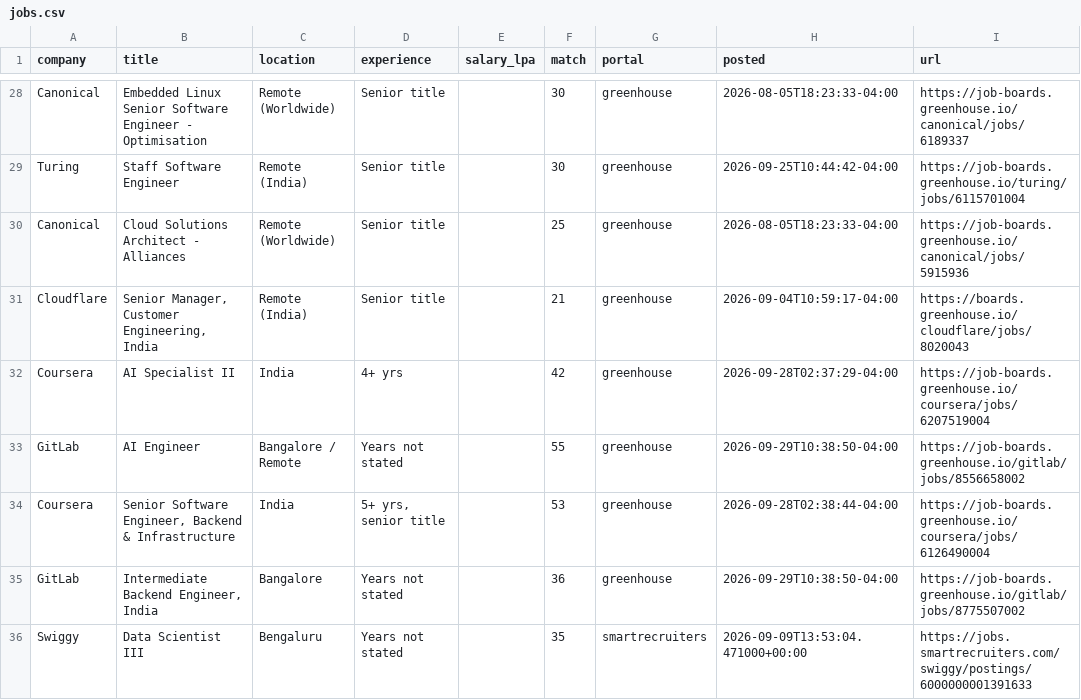
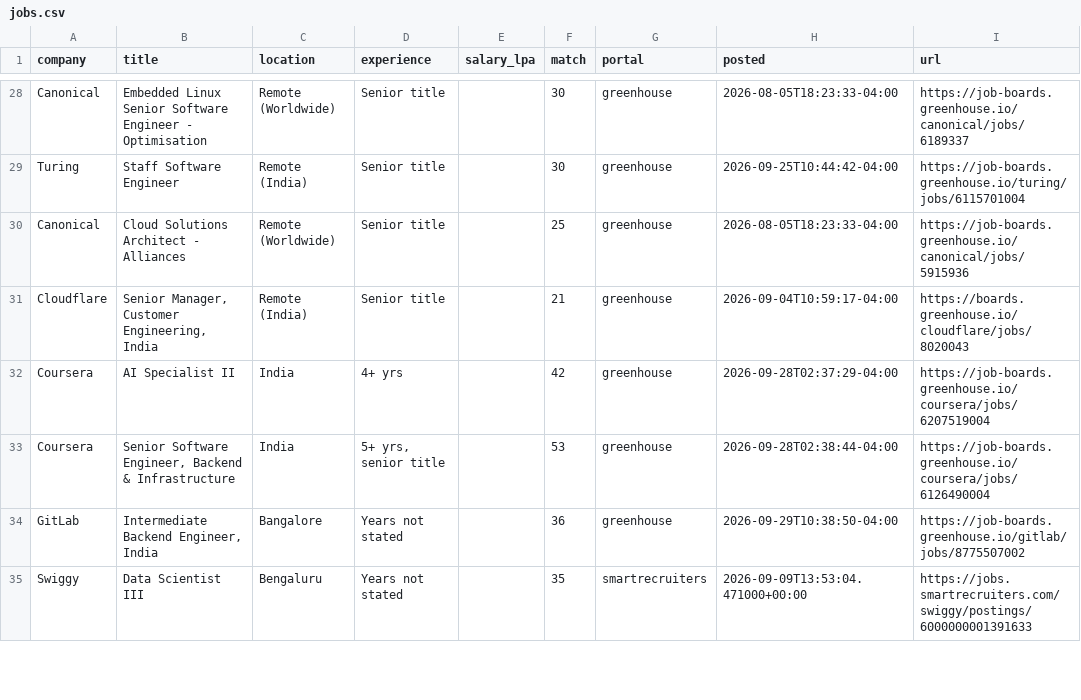
Before and after one commit to ShreyasUpadhyaya/job-radar, a CSV file: docs/jobs.csv, drawn as a sheet; only a part is shown, gaps mark what is left out; the diff covers the shown part only.

```diff
--- a/docs/jobs.csv
+++ b/docs/jobs.csv
@@ -32,3 +32,2 @@ Cloudflare,"Senior Manager, Customer Engineering, India",Remote (India),Senior t
 Coursera,AI Specialist II,India,4+ yrs,,42,greenhouse,2026-09-28T02:37:29-04:00,https://job-boards.greenhouse.io/coursera/jobs/6207519004
-GitLab,AI Engineer,Bangalore / Remote,Years not stated,,55,greenhouse,2026-09-29T10:38:50-04:00,https://job-boards.greenhouse.io/gitlab/jobs/8556658002
 Coursera,"Senior Software Engineer, Backend & Infrastructure",India,"5+ yrs, senior title",,53,greenhouse,2026-09-28T02:38:44-04:00,https://job-boards.greenhouse.io/coursera/jobs/6126490004
```
Also changed, not shown: 1 added row, 6 removed rows and 4 edited cells elsewhere in this file, 5 other files.
